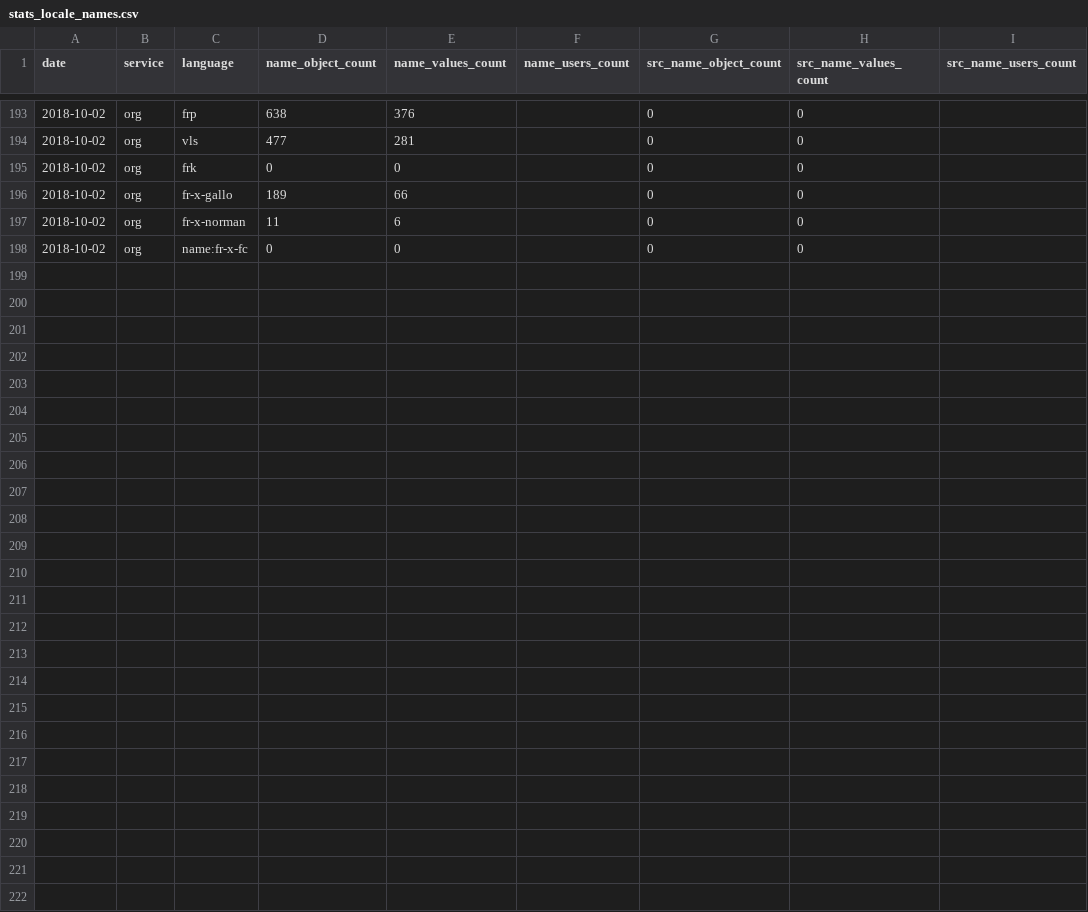
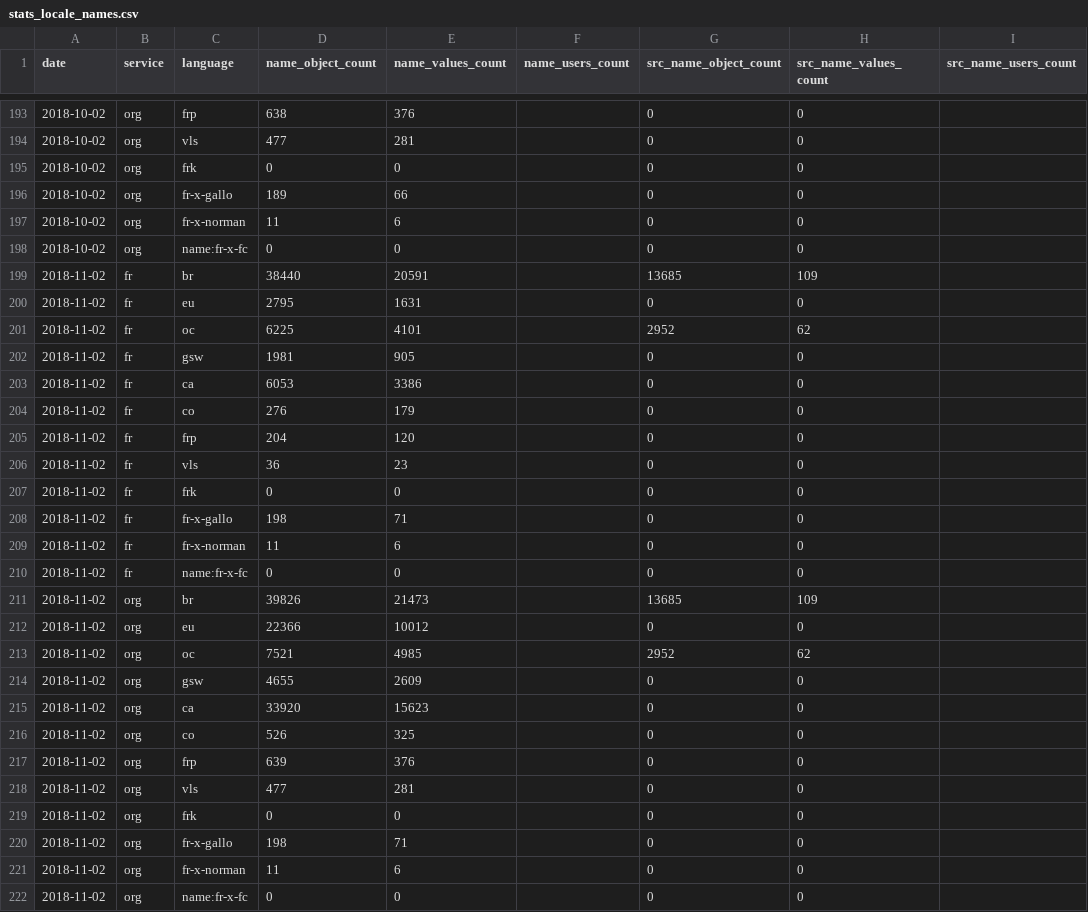
Before and after one commit to osm-bzh/data, a CSV file: stats/stats_locale_names.csv, drawn as a sheet; only a part is shown, gaps mark what is left out.

Commit message:
maj mensuelle automatique

```diff
--- a/stats/stats_locale_names.csv
+++ b/stats/stats_locale_names.csv
@@ -198 +198,25 @@ date,service,language,name_object_count,name_values_count,name_users_count,src_n
 2018-10-02,org,name:fr-x-fc,0,0,,0,0,
+2018-11-02,fr,br,38440,20591,,13685,109,
+2018-11-02,fr,eu,2795,1631,,0,0,
+2018-11-02,fr,oc,6225,4101,,2952,62,
+2018-11-02,fr,gsw,1981,905,,0,0,
+2018-11-02,fr,ca,6053,3386,,0,0,
+2018-11-02,fr,co,276,179,,0,0,
+2018-11-02,fr,frp,204,120,,0,0,
+2018-11-02,fr,vls,36,23,,0,0,
+2018-11-02,fr,frk,0,0,,0,0,
+2018-11-02,fr,fr-x-gallo,198,71,,0,0,
+2018-11-02,fr,fr-x-norman,11,6,,0,0,
+2018-11-02,fr,name:fr-x-fc,0,0,,0,0,
+2018-11-02,org,br,39826,21473,,13685,109,
+2018-11-02,org,eu,22366,10012,,0,0,
+2018-11-02,org,oc,7521,4985,,2952,62,
+2018-11-02,org,gsw,4655,2609,,0,0,
+2018-11-02,org,ca,33920,15623,,0,0,
+2018-11-02,org,co,526,325,,0,0,
+2018-11-02,org,frp,639,376,,0,0,
+2018-11-02,org,vls,477,281,,0,0,
+2018-11-02,org,frk,0,0,,0,0,
+2018-11-02,org,fr-x-gallo,198,71,,0,0,
+2018-11-02,org,fr-x-norman,11,6,,0,0,
+2018-11-02,org,name:fr-x-fc,0,0,,0,0,
```
